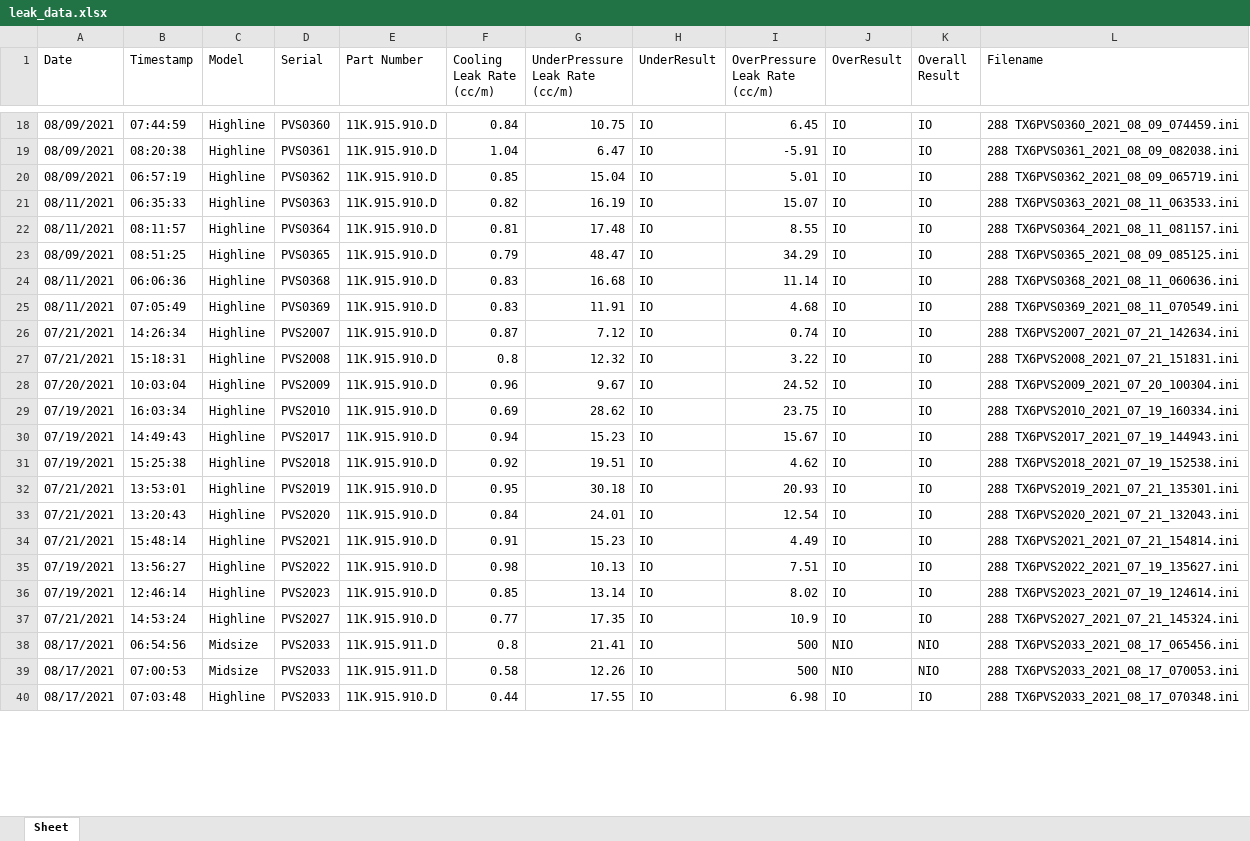
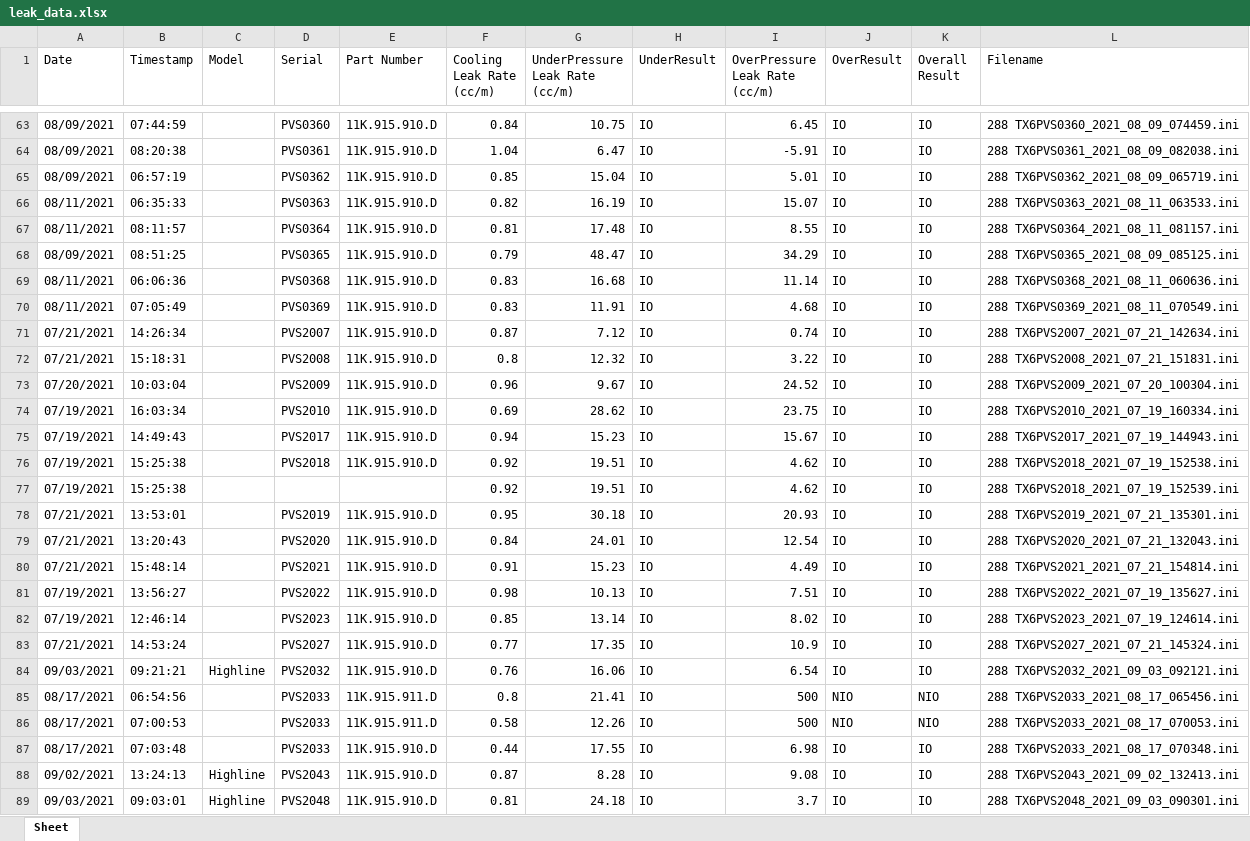
Before and after one commit to bsspencer42/LeakData, an Excel workbook: leak_data.xlsx, sheet Sheet, drawn as a sheet; only a part is shown, gaps mark what is left out; values as stored, in another font and other column widths than the file's, no borders; addresses are those after the commit; the diff covers the shown part only; the diff names each change by its address in the sheet, - before the commit and + after, or states it on an @@ line.

```diff
--- a/leak_data.xlsx (sheet Sheet)
+++ b/leak_data.xlsx (sheet Sheet)
-C63:C76 (Model): Highline
+C63:C76 (Model): (empty)
+row 77: 07/19/2021 | 15:25:38 |  |  |  | 0.92 | 19.51 | IO | 4.62 | IO | IO | 288 TX6PVS2018_2021_07_19_152539.ini
-C78:C83 (Model): Highline
+C78:C83 (Model): (empty)
+row 84: 09/03/2021 | 09:21:21 | Highline | PVS2032 | 11K.915.910.D | 0.76 | 16.06 | IO | 6.54 | IO | IO | 288 TX6PVS2032_2021_09_03_092121.ini
-C85:C86 (Model): Midsize
+C85:C86 (Model): (empty)
-C87 (Model): Highline
+C87 (Model): (empty)
+row 88: 09/02/2021 | 13:24:13 | Highline | PVS2043 | 11K.915.910.D | 0.87 | 8.28 | IO | 9.08 | IO | IO | 288 TX6PVS2043_2021_09_02_132413.ini
+row 89: 09/03/2021 | 09:03:01 | Highline | PVS2048 | 11K.915.910.D | 0.81 | 24.18 | IO | 3.7 | IO | IO | 288 TX6PVS2048_2021_09_03_090301.ini
```
Also changed, not shown: 96 added rows and 60 edited cells elsewhere in this sheet, 3 other files.
